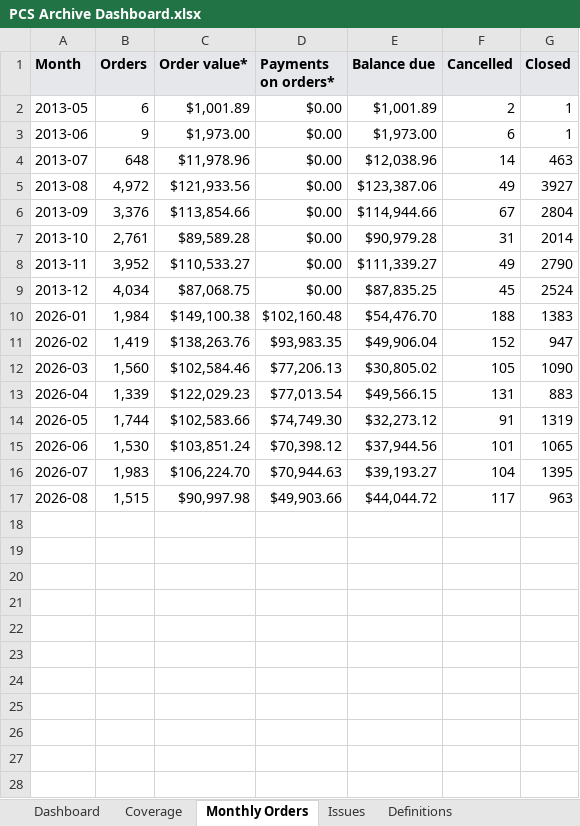
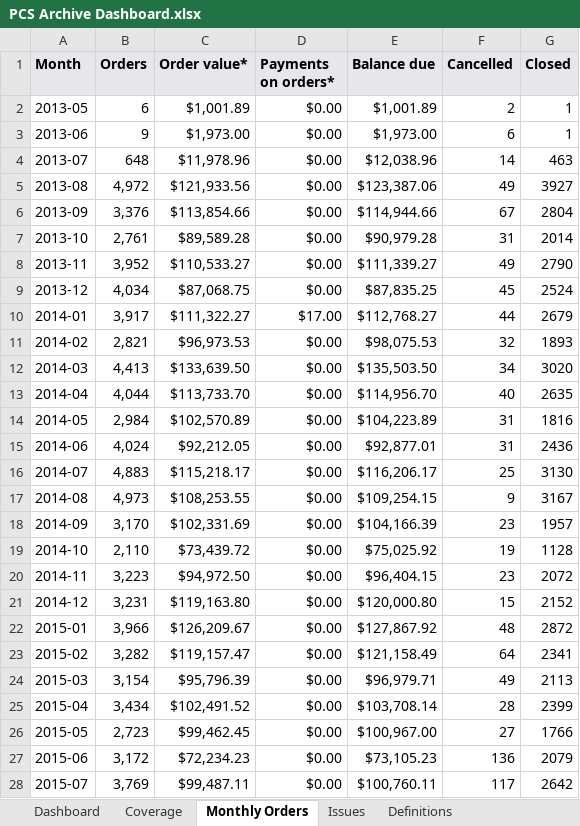
Before and after one commit to sbarnhart/pcs-archive-dashboard, an Excel workbook: dashboard-output/PCS Archive Dashboard.xlsx, sheet Monthly Orders, drawn as a sheet; only a part is shown; the shorter side is filled out with more unchanged rows; values as stored, in another font and other column widths than the file's, no borders; the diff covers the shown part only; the diff names each change by its address in the sheet, - before the commit and + after, or states it on an @@ line.

```diff
--- a/dashboard-output/PCS Archive Dashboard.xlsx (sheet Monthly Orders)
+++ b/dashboard-output/PCS Archive Dashboard.xlsx (sheet Monthly Orders)
+row 10: 2014-01 | 3,917 | $111,322.27 | $17.00 | $112,768.27 | 44 | 2679
+row 11: 2014-02 | 2,821 | $96,973.53 | $0.00 | $98,075.53 | 32 | 1893
+row 12: 2014-03 | 4,413 | $133,639.50 | $0.00 | $135,503.50 | 34 | 3020
+row 13: 2014-04 | 4,044 | $113,733.70 | $0.00 | $114,956.70 | 40 | 2635
+row 14: 2014-05 | 2,984 | $102,570.89 | $0.00 | $104,223.89 | 31 | 1816
+row 15: 2014-06 | 4,024 | $92,212.05 | $0.00 | $92,877.01 | 31 | 2436
+row 16: 2014-07 | 4,883 | $115,218.17 | $0.00 | $116,206.17 | 25 | 3130
+row 17: 2014-08 | 4,973 | $108,253.55 | $0.00 | $109,254.15 | 9 | 3167
+row 18: 2014-09 | 3,170 | $102,331.69 | $0.00 | $104,166.39 | 23 | 1957
+row 19: 2014-10 | 2,110 | $73,439.72 | $0.00 | $75,025.92 | 19 | 1128
+row 20: 2014-11 | 3,223 | $94,972.50 | $0.00 | $96,404.15 | 23 | 2072
+row 21: 2014-12 | 3,231 | $119,163.80 | $0.00 | $120,000.80 | 15 | 2152
+row 22: 2015-01 | 3,966 | $126,209.67 | $0.00 | $127,867.92 | 48 | 2872
+row 23: 2015-02 | 3,282 | $119,157.47 | $0.00 | $121,158.49 | 64 | 2341
+row 24: 2015-03 | 3,154 | $95,796.39 | $0.00 | $96,979.71 | 49 | 2113
+row 25: 2015-04 | 3,434 | $102,491.52 | $0.00 | $103,708.14 | 28 | 2399
+row 26: 2015-05 | 2,723 | $99,462.45 | $0.00 | $100,967.00 | 27 | 1766
+row 27: 2015-06 | 3,172 | $72,234.23 | $0.00 | $73,105.23 | 136 | 2079
+row 28: 2015-07 | 3,769 | $99,487.11 | $0.00 | $100,760.11 | 117 | 2642
```
Also changed, not shown: 53 added rows elsewhere in this sheet, sheet Dashboard, sheet Coverage, charts or pictures, 5 other files.
